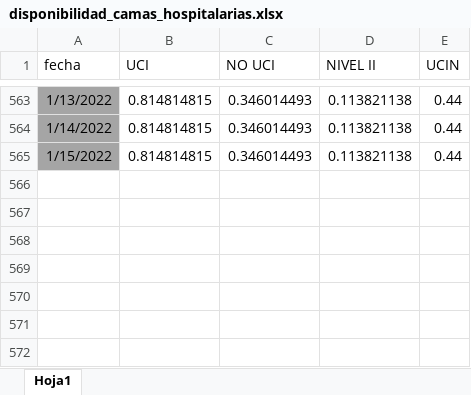
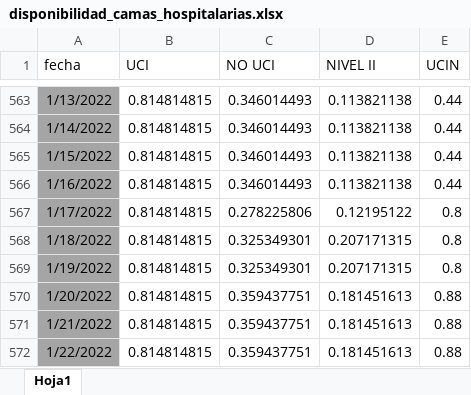
Before and after one commit to JoeloSumerente/GERESA_dashboard, an Excel workbook: data/source1_camas/input/disponibilidad_camas_hospitalarias.xlsx, sheet Hoja1, drawn as a sheet; only a part is shown, gaps mark what is left out; values as stored, in another font and other column widths than the file's, no borders; the diff names each change by its address in the sheet, - before the commit and + after, or states it on an @@ line.

```diff
--- a/data/source1_camas/input/disponibilidad_camas_hospitalarias.xlsx (sheet Hoja1)
+++ b/data/source1_camas/input/disponibilidad_camas_hospitalarias.xlsx (sheet Hoja1)
+row 566: 1/16/2022 | 0.814814815 | 0.346014493 | 0.113821138 | 0.44
+row 567: 1/17/2022 | 0.814814815 | 0.278225806 | 0.12195122 | 0.8
+row 568: 1/18/2022 | 0.814814815 | 0.325349301 | 0.207171315 | 0.8
+row 569: 1/19/2022 | 0.814814815 | 0.325349301 | 0.207171315 | 0.8
+row 570: 1/20/2022 | 0.814814815 | 0.359437751 | 0.181451613 | 0.88
+row 571: 1/21/2022 | 0.814814815 | 0.359437751 | 0.181451613 | 0.88
+row 572: 1/22/2022 | 0.814814815 | 0.359437751 | 0.181451613 | 0.88
```
Also changed, not shown: 6 other files.
